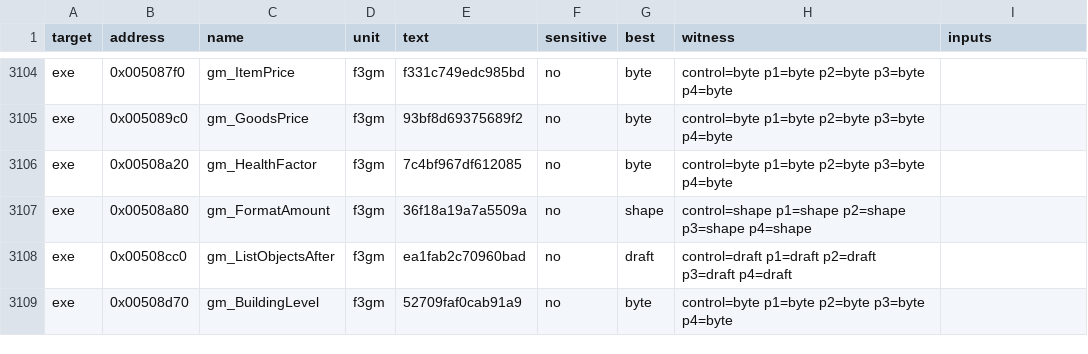
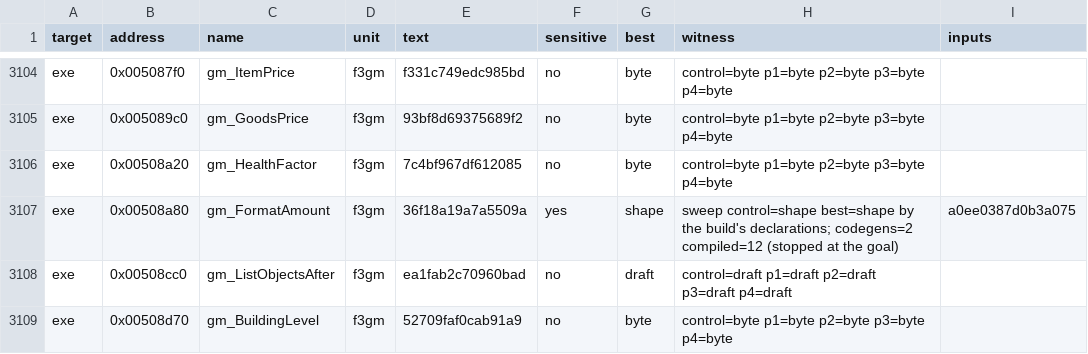
Before and after one commit to andre-tebart/gildegold, a TSV file: ledger/tiebreak.tsv, drawn as a sheet; only a part is shown, gaps mark what is left out.

```diff
--- a/ledger/tiebreak.tsv
+++ b/ledger/tiebreak.tsv
@@ -3106,3 +3106,3 @@ exe	0x005089c0	gm_GoodsPrice	f3gm	93bf8d69375689f2	no	byte	control=byte p1=byte
 exe	0x00508a20	gm_HealthFactor	f3gm	7c4bf967df612085	no	byte	control=byte p1=byte p2=byte p3=byte p4=byte	
-exe	0x00508a80	gm_FormatAmount	f3gm	36f18a19a7a5509a	no	shape	control=shape p1=shape p2=shape p3=shape p4=shape	
+exe	0x00508a80	gm_FormatAmount	f3gm	36f18a19a7a5509a	yes	shape	sweep control=shape best=shape by the build's declarations; codegens=2 compiled=12 (stopped at the goal)	a0ee0387d0b3a075
 exe	0x00508cc0	gm_ListObjectsAfter	f3gm	ea1fab2c70960bad	no	draft	control=draft p1=draft p2=draft p3=draft p4=draft	
```
